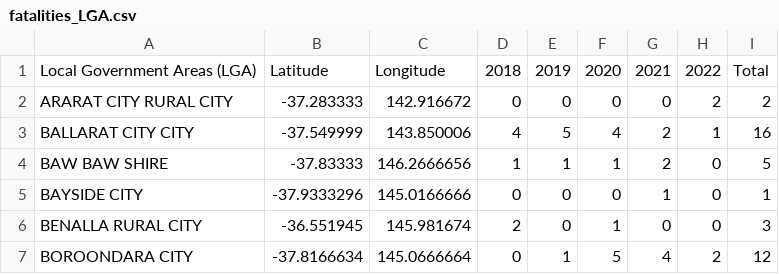
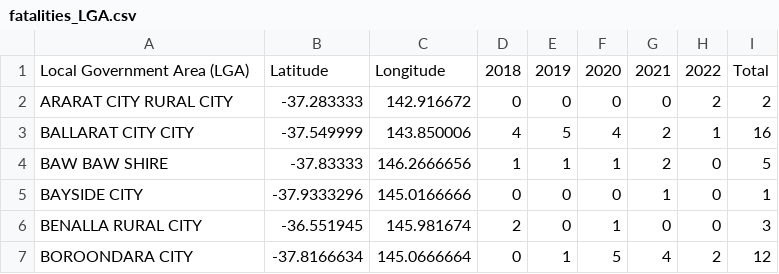
Before and after one commit to Ctha0006/3179, a CSV file: data/fatalities_LGA.csv, drawn as a sheet; only a part is shown.

```diff
--- a/data/fatalities_LGA.csv
+++ b/data/fatalities_LGA.csv
@@ -1,2 +1,2 @@
-Local Government Areas (LGA),Latitude,Longitude,2018,2019,2020,2021,2022,Total
+Local Government Area (LGA),Latitude,Longitude,2018,2019,2020,2021,2022,Total
 ARARAT CITY RURAL CITY,-37.283333,142.916672,0,0,0,0,2,2
```
Also changed, not shown: 1 other file.
